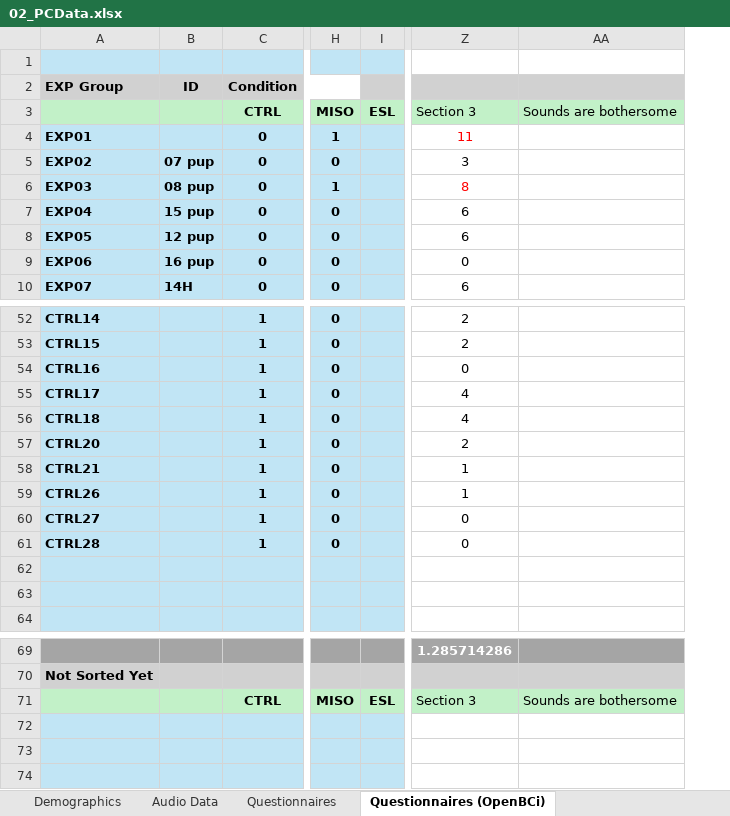
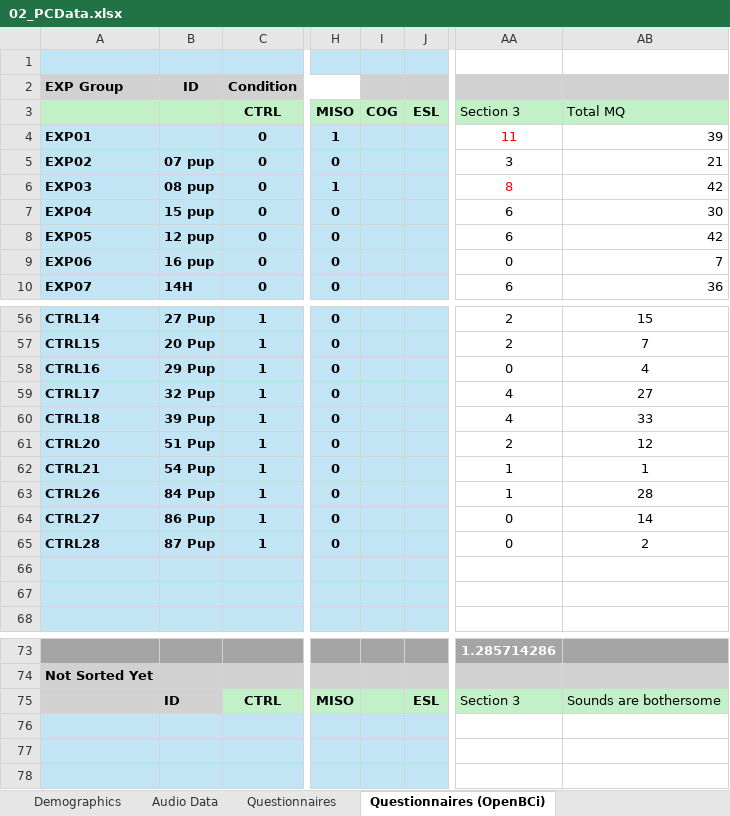
Before and after one commit to anarghya-das/synapse-data-collection, an Excel workbook: processing/02_PCData.xlsx, sheet Questionnaires (OpenBCi), drawn as a sheet; only a part is shown, gaps mark what is left out; values as stored, in another font and other column widths than the file's, no borders; removed rows and columns are numbered as before the commit, all else as after; the diff covers the shown part only; the diff names each change by its address in the sheet, - before the commit and + after, or states it on an @@ line.

```diff
--- a/processing/02_PCData.xlsx (sheet Questionnaires (OpenBCi))
+++ b/processing/02_PCData.xlsx (sheet Questionnaires (OpenBCi))
+column I (COG), empty
-column AA (Sounds are bothersome), row 71: Sounds are bothersome
+column AB (Total MQ), rows 4-10: 39 | 21 | 42 | 30 | 42 | 7 | 36; rows 56-65: 15 | 7 | 4 | 27 | 33 | 12 | 1 | 28 | 14 | 2; row 75: Sounds are bothersome
-B56: (empty)
+B56: 27 Pup
-B57: (empty)
+B57: 20 Pup
-B58: (empty)
+B58: 29 Pup
-B59: (empty)
+B59: 32 Pup
-B60: (empty)
+B60: 39 Pup
-B61: (empty)
+B61: 51 Pup
-B62: (empty)
+B62: 54 Pup
-B63: (empty)
+B63: 84 Pup
-B64: (empty)
+B64: 86 Pup
-B65: (empty)
+B65: 87 Pup
-A75:B75 fill: #C2F1C8
+A75:B75 fill: #D1D1D1
-B75: (empty)
+B75: ID
```
Also changed, not shown: 6 added rows, 2 removed rows, 38 edited cells and cell formats elsewhere in this sheet, sheet Audio Data, sheet Demographics, formulas that keep their value, 6 other files.
